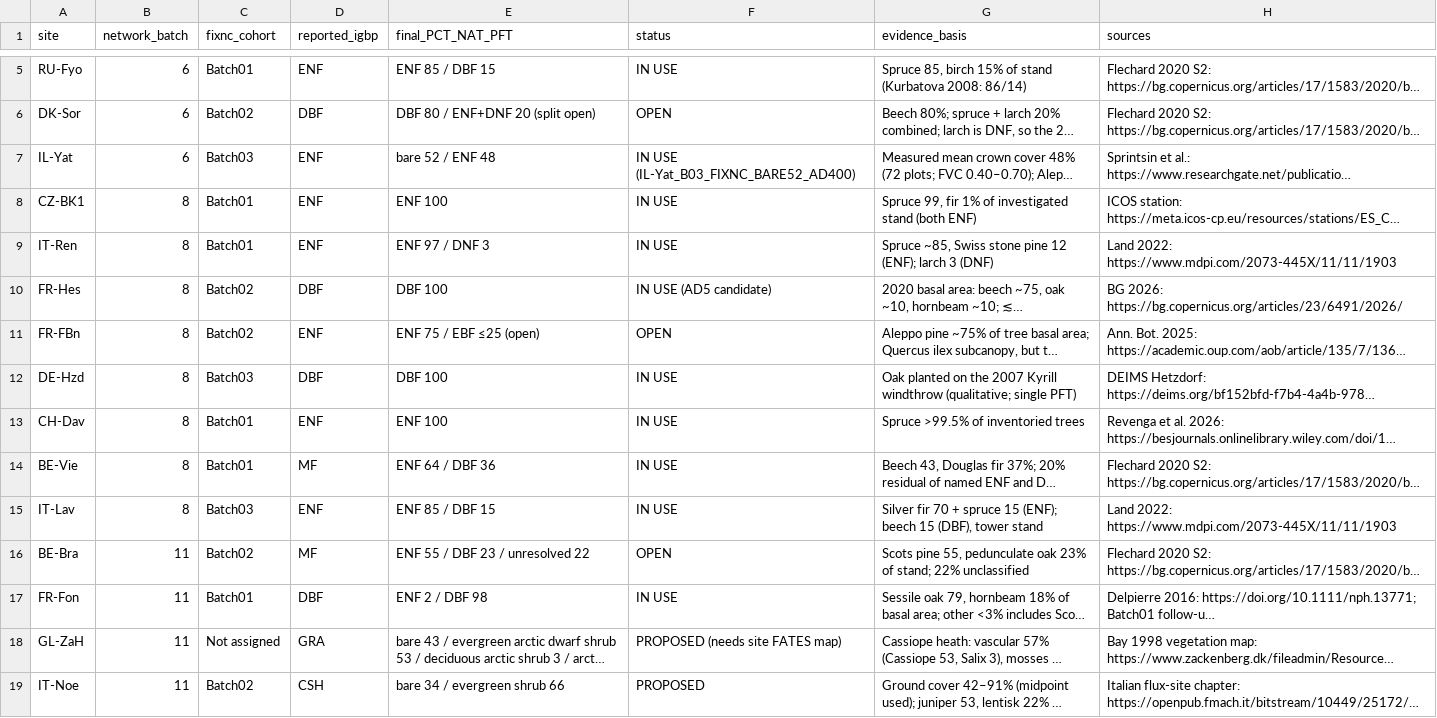
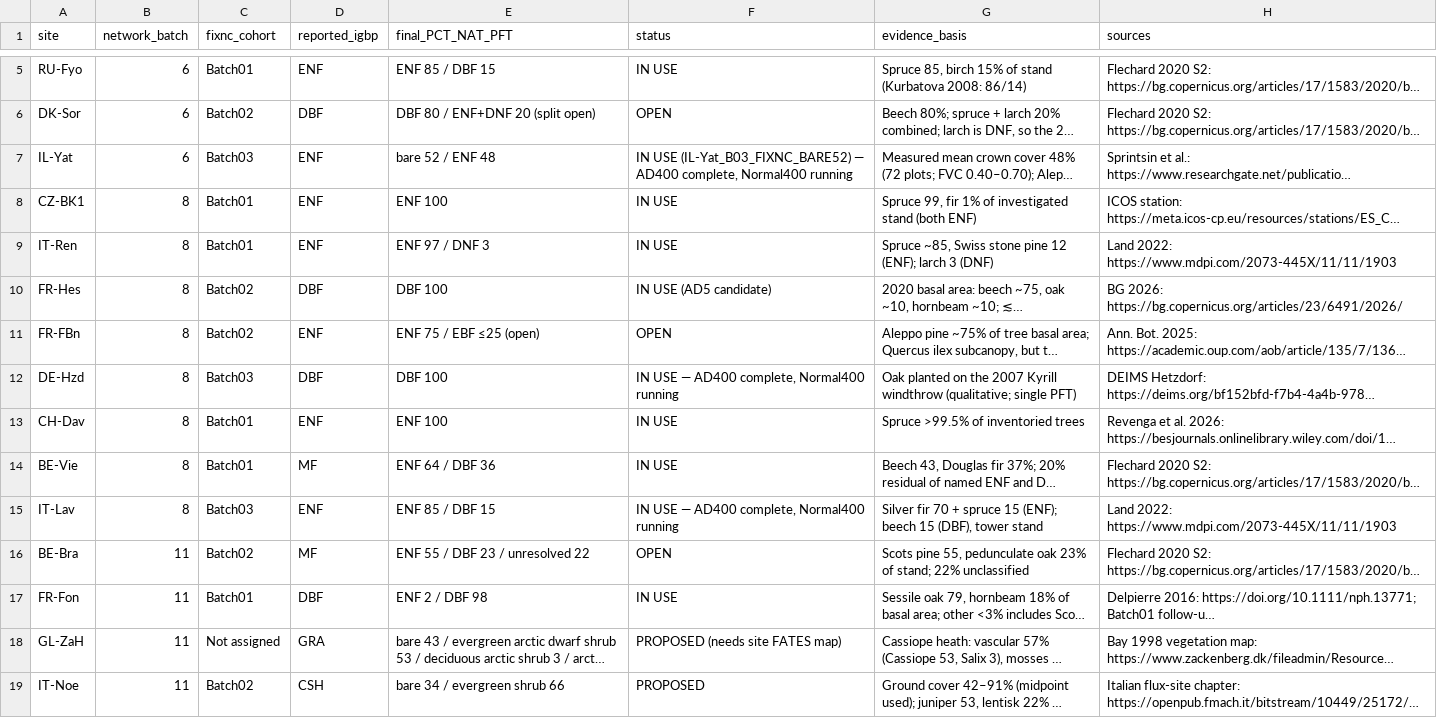
Before and after one commit to lyanyeung/CLM-FATES-single-site-workflows, a CSV file: examples/ICOS_sites/ICOS_PFT/FINAL_38_SITE_FIXNC_PFT_20261025.csv, drawn as a sheet; only a part is shown, gaps mark what is left out; long unchanged cells end in …; the diff covers the shown part only; the diff names each change by its address in the sheet, - before the commit and + after, or states it on an @@ line.

```diff
--- a/examples/ICOS_sites/ICOS_PFT/FINAL_38_SITE_FIXNC_PFT_20261025.csv
+++ b/examples/ICOS_sites/ICOS_PFT/FINAL_38_SITE_FIXNC_PFT_20261025.csv
-F7 (status): IN USE (IL-Yat_B03_FIXNC_BARE52_AD400)
+F7 (status): IN USE (IL-Yat_B03_FIXNC_BARE52) — AD400 complete, Normal400 running
-F12 (status): IN USE
+F12 (status): IN USE — AD400 complete, Normal400 running
-F15 (status): IN USE
+F15 (status): IN USE — AD400 complete, Normal400 running
```
Also changed, not shown: 7 edited cells elsewhere in this file, examples/ICOS_sites/ICOS_PFT/MASTER_38_SITE_OBSERVED_VS_FATES_PFT_20261024.csv, 1 other file.
